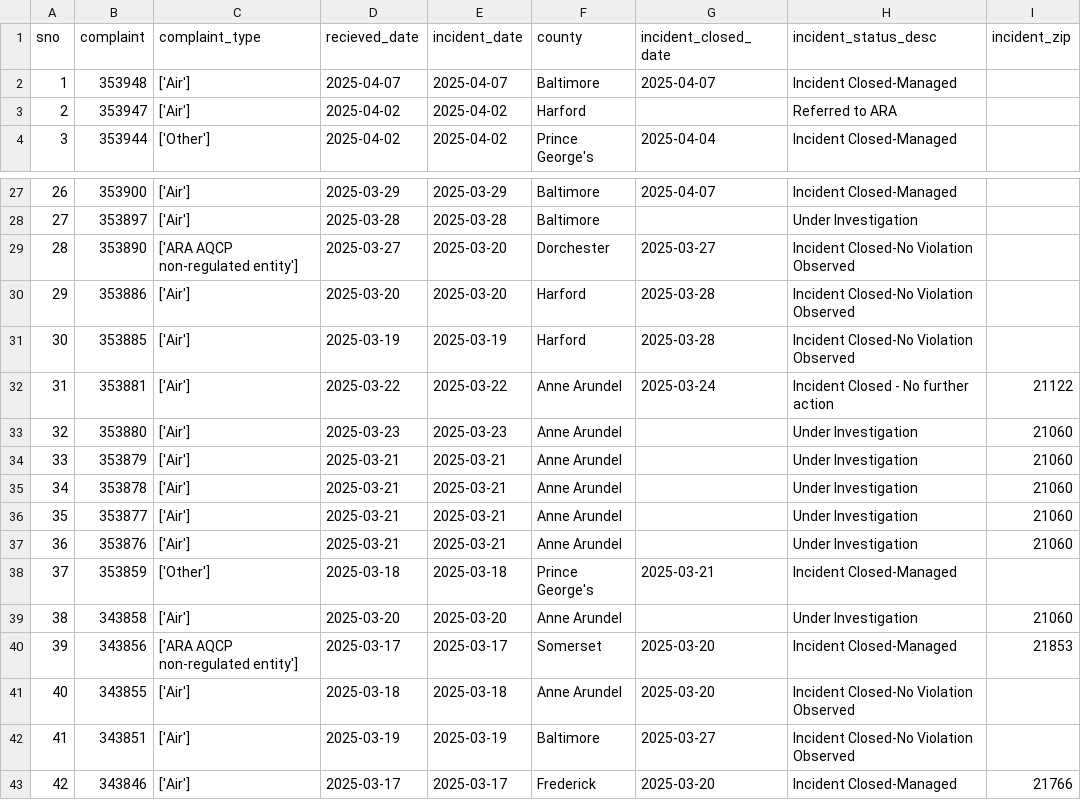
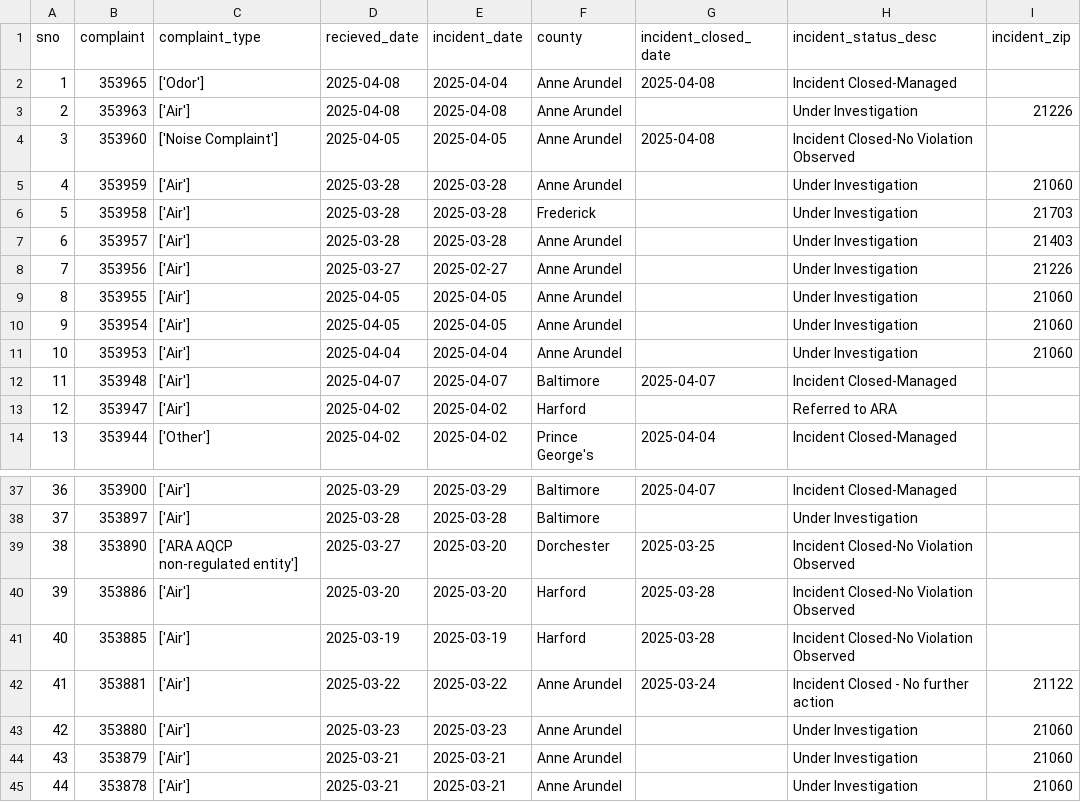
Before and after one commit to shmcminn/live-nicar-pipeline, a CSV file: exported_data/all_complaints.csv, drawn as a sheet; only a part is shown, gaps mark what is left out; the shorter side is filled out with more unchanged rows; addresses are those after the commit; the diff names each change by its address in the sheet, - before the commit and + after, or states it on an @@ line.

```diff
--- a/exported_data/all_complaints.csv
+++ b/exported_data/all_complaints.csv
+row 2: 1 | 353965 | ['Odor'] | 2025-04-08 | 2025-04-04 | Anne Arundel | 2025-04-08 | Incident Closed-Managed
+row 3: 2 | 353963 | ['Air'] | 2025-04-08 | 2025-04-08 | Anne Arundel |  | Under Investigation | 21226
+row 4: 3 | 353960 | ['Noise Complaint'] | 2025-04-05 | 2025-04-05 | Anne Arundel | 2025-04-08 | Incident Closed-No Violation Observed
+row 5: 4 | 353959 | ['Air'] | 2025-03-28 | 2025-03-28 | Anne Arundel |  | Under Investigation | 21060
+row 6: 5 | 353958 | ['Air'] | 2025-03-28 | 2025-03-28 | Frederick |  | Under Investigation | 21703
+row 7: 6 | 353957 | ['Air'] | 2025-03-28 | 2025-03-28 | Anne Arundel |  | Under Investigation | 21403
+row 8: 7 | 353956 | ['Air'] | 2025-03-27 | 2025-02-27 | Anne Arundel |  | Under Investigation | 21226
+row 9: 8 | 353955 | ['Air'] | 2025-04-05 | 2025-04-05 | Anne Arundel |  | Under Investigation | 21060
+row 10: 9 | 353954 | ['Air'] | 2025-04-05 | 2025-04-05 | Anne Arundel |  | Under Investigation | 21060
+row 11: 10 | 353953 | ['Air'] | 2025-04-04 | 2025-04-04 | Anne Arundel |  | Under Investigation | 21060
@@ column A (sno) renumbered from row 12 down @@
-G39 (incident_closed_date): 2025-03-27
+G39 (incident_closed_date): 2025-03-25
```
Also changed, not shown: exported_data/complaint_type_frequency.csv, exported_data/county_frequency.csv, 1 other file.
